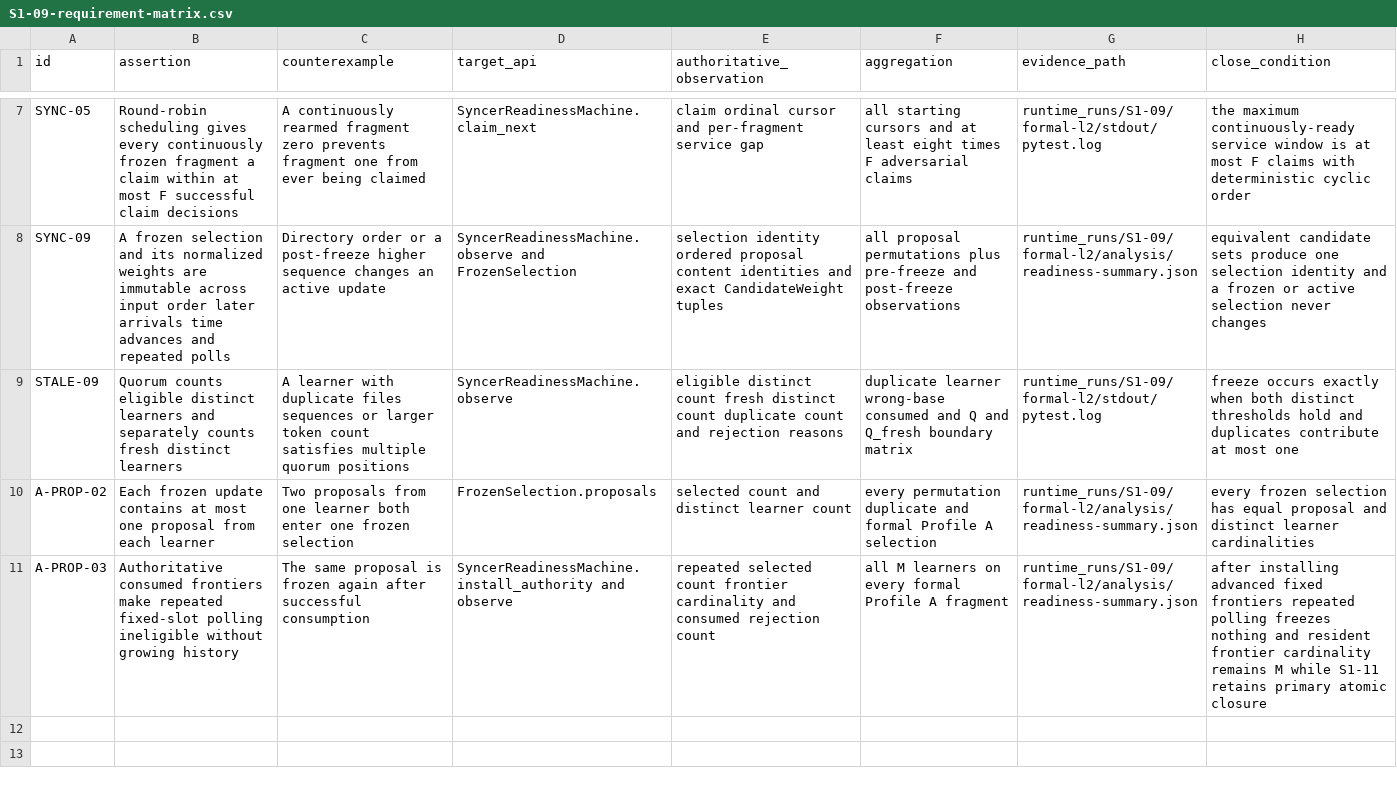
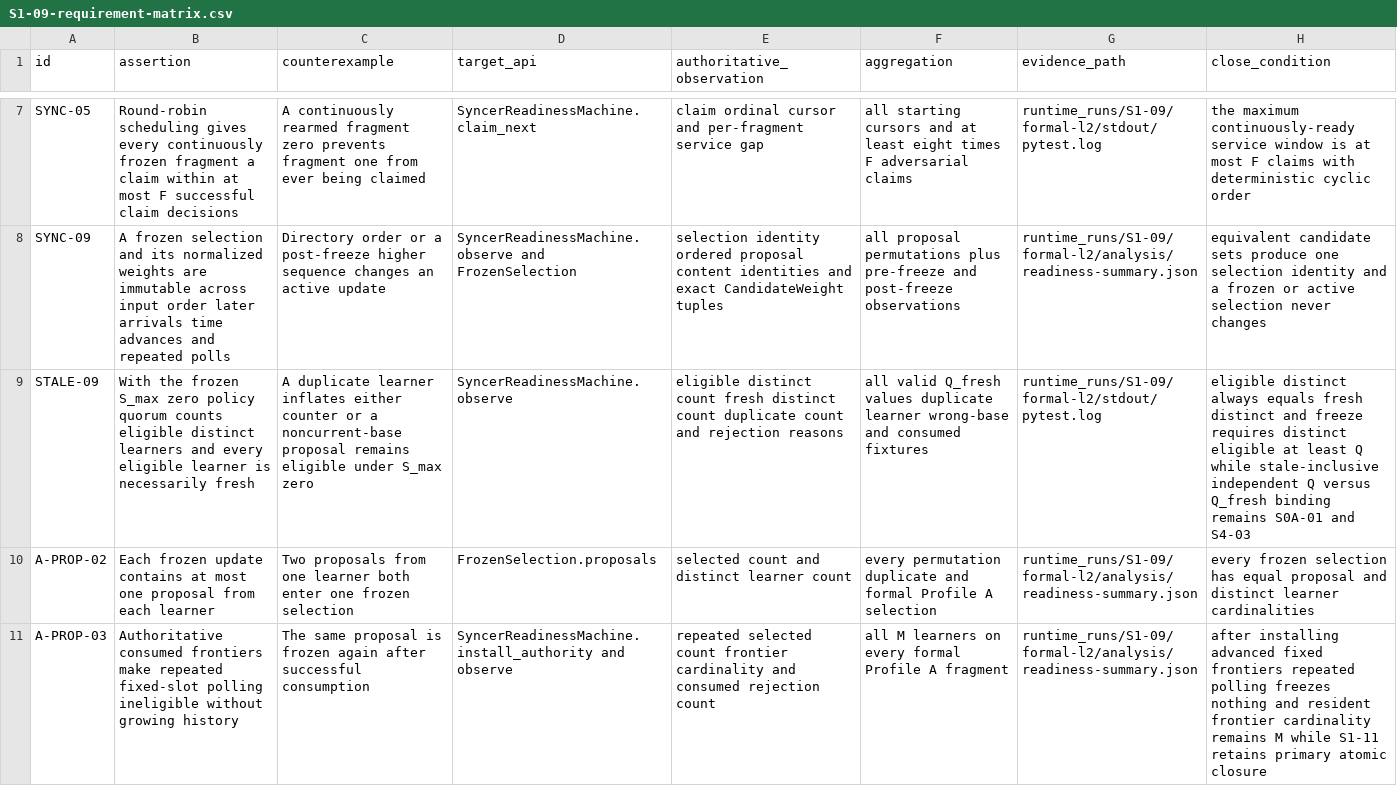
Before and after one commit to UnbearableFate/fsbdd, a CSV file: reports/stage1/S1-09-requirement-matrix.csv, drawn as a sheet; only a part is shown, gaps mark what is left out; the diff names each change by its address in the sheet, - before the commit and + after, or states it on an @@ line.

```diff
--- a/reports/stage1/S1-09-requirement-matrix.csv
+++ b/reports/stage1/S1-09-requirement-matrix.csv
-B9 (assertion): Quorum counts eligible distinct learners and separately counts fresh distinct learners
+B9 (assertion): With the frozen S_max zero policy quorum counts eligible distinct learners and every eligible learner is necessarily fresh
-C9 (counterexample): A learner with duplicate files sequences or larger token count satisfies multiple quorum positions
+C9 (counterexample): A duplicate learner inflates either counter or a noncurrent-base proposal remains eligible under S_max zero
-F9 (aggregation): duplicate learner wrong-base consumed and Q and Q_fresh boundary matrix
+F9 (aggregation): all valid Q_fresh values duplicate learner wrong-base and consumed fixtures
-H9 (close_condition): freeze occurs exactly when both distinct thresholds hold and duplicates contribute at most one
+H9 (close_condition): eligible distinct always equals fresh distinct and freeze requires distinct eligible at least Q while stale-inclusive independent Q versus Q_fresh binding remains S0A-01 and S4-03
```
Also changed, not shown: plans/FS_DILOCO_CODEX_EXECUTION_PLAN/plans/REQUIREMENT_TRACEABILITY.csv, 8 other files.
